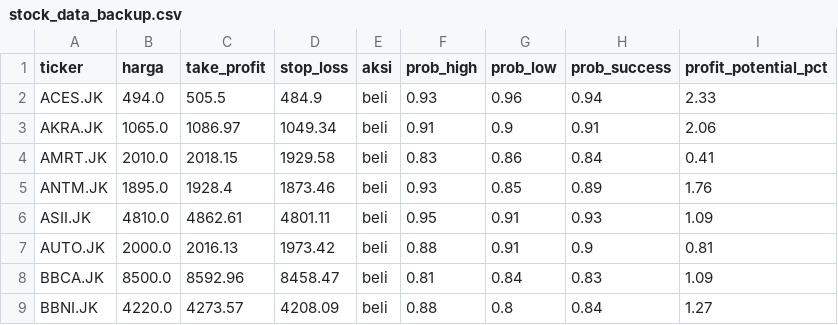
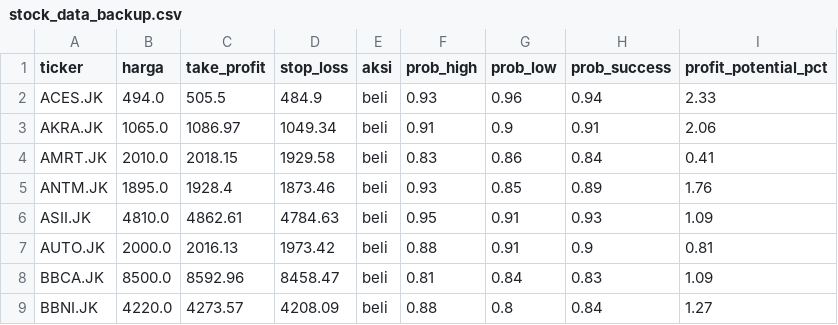
Before and after one commit to raidvoltus/Anung, a CSV file: stock_data_backup.csv, drawn as a sheet; only a part is shown.

```diff
--- a/stock_data_backup.csv
+++ b/stock_data_backup.csv
@@ -5,3 +5,3 @@ AMRT.JK,2010.0,2018.15,1929.58,beli,0.83,0.86,0.84,0.41
 ANTM.JK,1895.0,1928.4,1873.46,beli,0.93,0.85,0.89,1.76
-ASII.JK,4810.0,4862.61,4801.11,beli,0.95,0.91,0.93,1.09
+ASII.JK,4810.0,4862.61,4784.63,beli,0.95,0.91,0.93,1.09
 AUTO.JK,2000.0,2016.13,1973.42,beli,0.88,0.91,0.9,0.81
```
